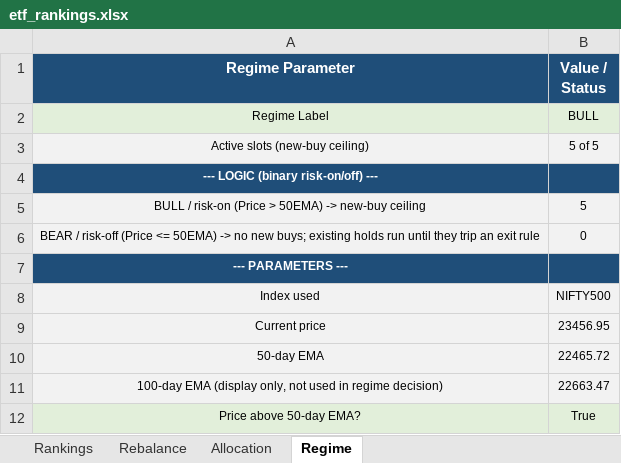
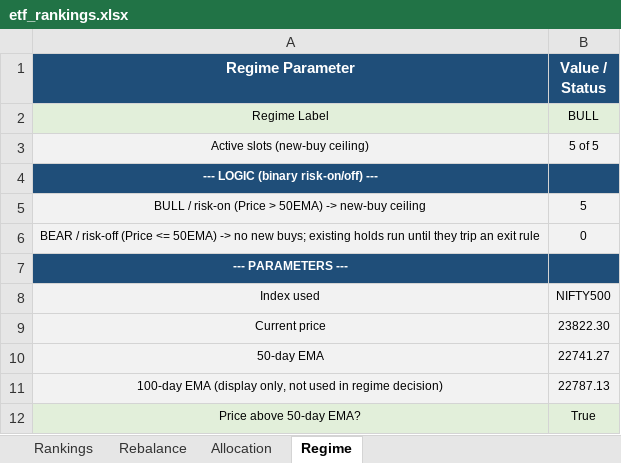
Before and after one commit to ameetst/code, an Excel workbook: momentum/ETFs/etf_rankings.xlsx, sheet Regime, drawn as a sheet; values as stored, in another font and other column widths than the file's, no borders; the diff names each change by its address in the sheet, - before the commit and + after, or states it on an @@ line.

```diff
--- a/momentum/ETFs/etf_rankings.xlsx (sheet Regime)
+++ b/momentum/ETFs/etf_rankings.xlsx (sheet Regime)
-B9 (Value / Status): 23456.95
+B9 (Value / Status): 23822.30
-B10 (Value / Status): 22465.72
+B10 (Value / Status): 22741.27
-B11 (Value / Status): 22663.47
+B11 (Value / Status): 22787.13
```
Also changed, not shown: sheet Rankings, sheet Rebalance, sheet Allocation, momentum/ETFs/ETF_updated.xlsx, momentum/Sharpe/N750_rankings.xlsx, 15 other files.
